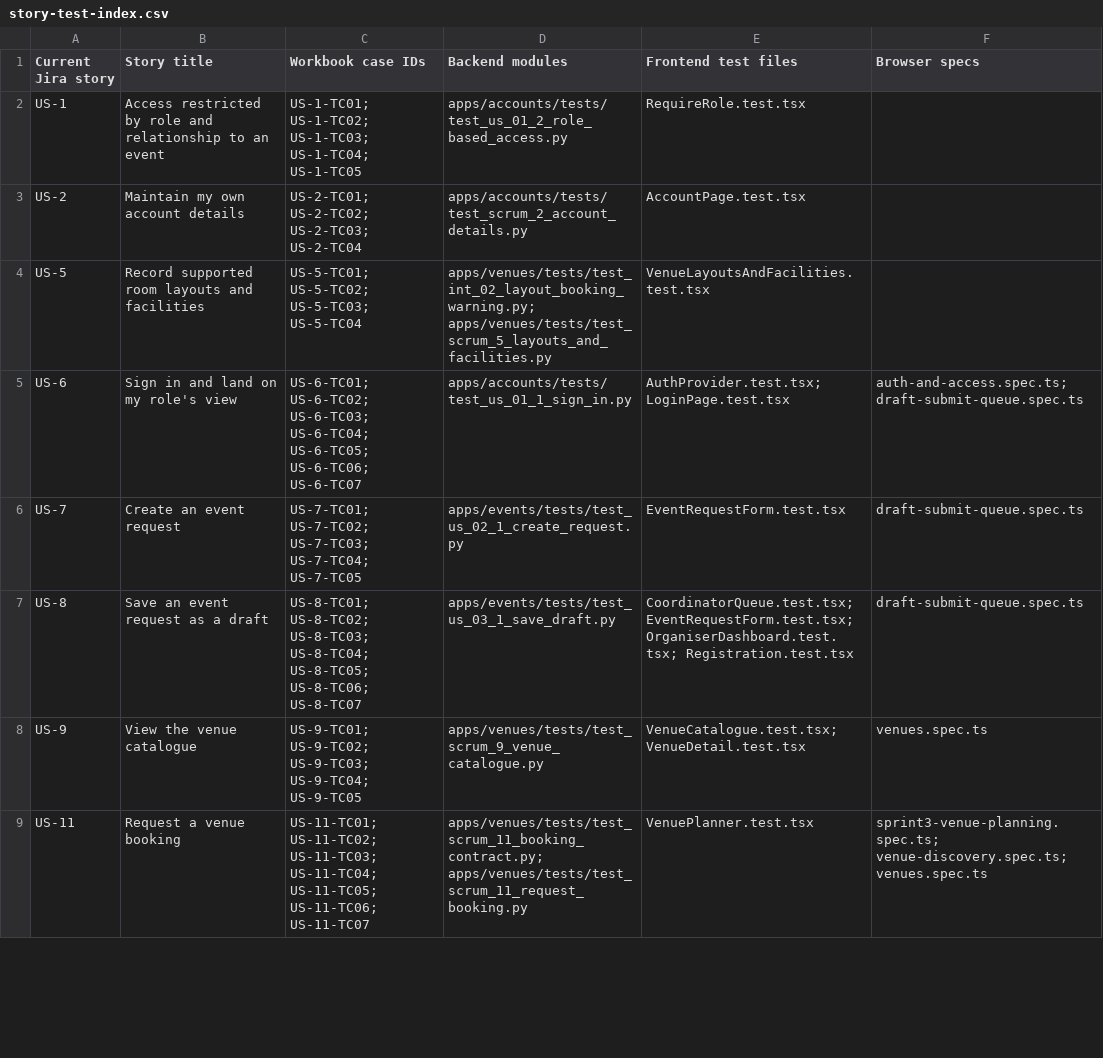
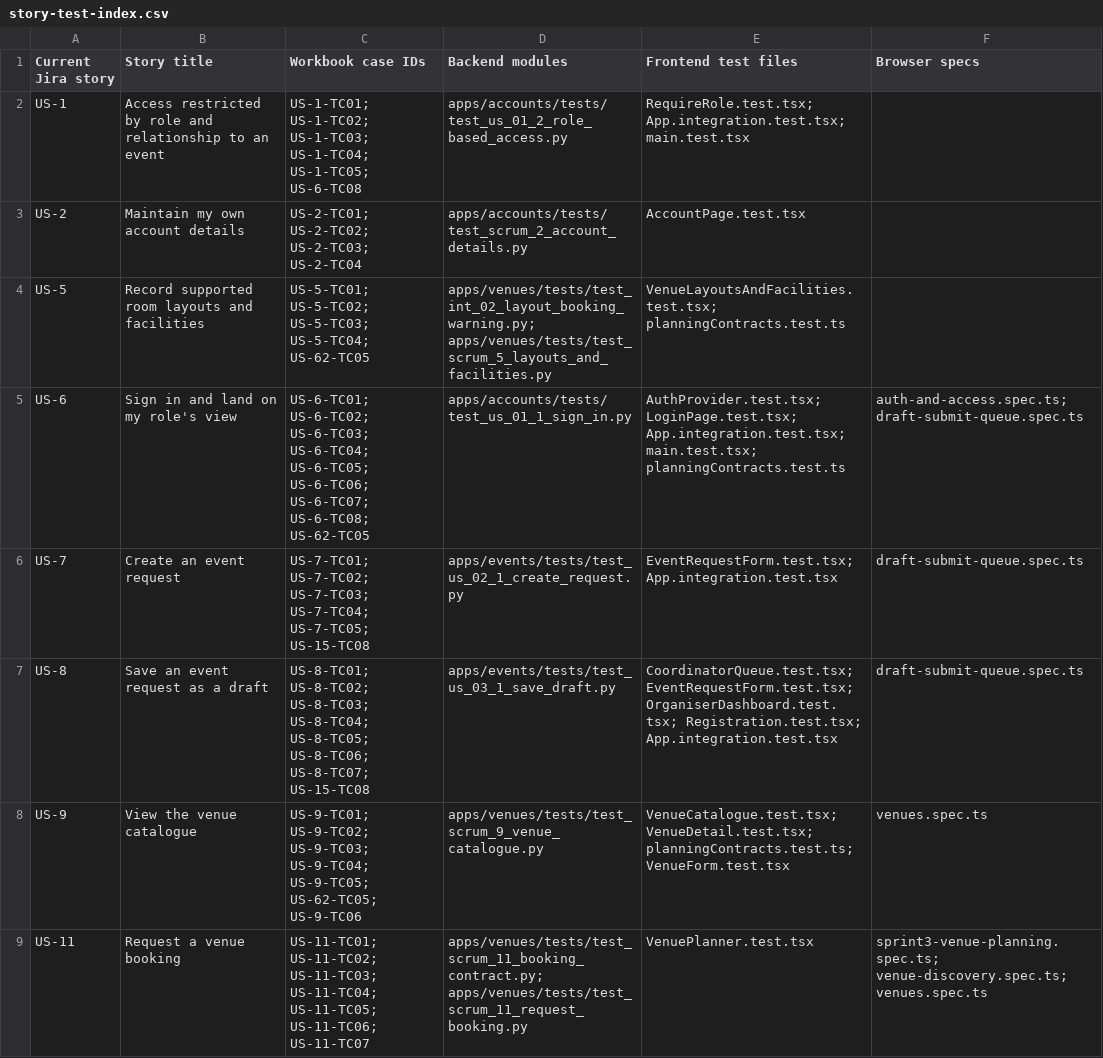
Before and after one commit to Raksha05-alt/SPM-Project, a CSV file: docs/test-cases/story-test-index.csv, drawn as a sheet; only a part is shown; the diff covers the shown part only.

Commit message:
test(US-6,US-15,US-61): raise frontend coverage and record regression evidence
Add 40 executions for real app/auth/routing and API-client integration,
request and registration persistence, layout lifecycle, coordinator edit
recovery, clarification history, hold cancellation and venue inputs.

Raise frontend coverage to 99.56% lines, 99.08% functions and 93.23%
branches without changing the production source scope. Enforce coverage
thresholds and retain the verified 494-test results and source fingerprint.

Update the actual test register with nine supporting case groups and
preserve separate E2E records and pending human-review fields.

```diff
--- a/docs/test-cases/story-test-index.csv
+++ b/docs/test-cases/story-test-index.csv
@@ -1,9 +1,9 @@
 Current Jira story,Story title,Workbook case IDs,Backend modules,Frontend test files,Browser specs
-US-1,Access restricted by role and relationship to an event,US-1-TC01; US-1-TC02; US-1-TC03; US-1-TC04; US-1-TC05,apps/accounts/tests/test_us_01_2_role_based_access.py,RequireRole.test.tsx,
+US-1,Access restricted by role and relationship to an event,US-1-TC01; US-1-TC02; US-1-TC03; US-1-TC04; US-1-TC05; US-6-TC08,apps/accounts/tests/test_us_01_2_role_based_access.py,RequireRole.test.tsx; App.integration.test.tsx; main.test.tsx,
 US-2,Maintain my own account details,US-2-TC01; US-2-TC02; US-2-TC03; US-2-TC04,apps/accounts/tests/test_scrum_2_account_details.py,AccountPage.test.tsx,
-US-5,Record supported room layouts and facilities,US-5-TC01; US-5-TC02; US-5-TC03; US-5-TC04,apps/venues/tests/test_int_02_layout_booking_warning.py; apps/venues/tests/test_scrum_5_layouts_and_facilities.py,VenueLayoutsAndFacilities.test.tsx,
-US-6,Sign in and land on my role's view,US-6-TC01; US-6-TC02; US-6-TC03; US-6-TC04; US-6-TC05; US-6-TC06; US-6-TC07,apps/accounts/tests/test_us_01_1_sign_in.py,AuthProvider.test.tsx; LoginPage.test.tsx,auth-and-access.spec.ts; draft-submit-queue.spec.ts
-US-7,Create an event request,US-7-TC01; US-7-TC02; US-7-TC03; US-7-TC04; US-7-TC05,apps/events/tests/test_us_02_1_create_request.py,EventRequestForm.test.tsx,draft-submit-queue.spec.ts
-US-8,Save an event request as a draft,US-8-TC01; US-8-TC02; US-8-TC03; US-8-TC04; US-8-TC05; US-8-TC06; US-8-TC07,apps/events/tests/test_us_03_1_save_draft.py,CoordinatorQueue.test.tsx; EventRequestForm.test.tsx; OrganiserDashboard.test.tsx; Registration.test.tsx,draft-submit-queue.spec.ts
-US-9,View the venue catalogue,US-9-TC01; US-9-TC02; US-9-TC03; US-9-TC04; US-9-TC05,apps/venues/tests/test_scrum_9_venue_catalogue.py,VenueCatalogue.test.tsx; VenueDetail.test.tsx,venues.spec.ts
+US-5,Record supported room layouts and facilities,US-5-TC01; US-5-TC02; US-5-TC03; US-5-TC04; US-62-TC05,apps/venues/tests/test_int_02_layout_booking_warning.py; apps/venues/tests/test_scrum_5_layouts_and_facilities.py,VenueLayoutsAndFacilities.test.tsx; planningContracts.test.ts,
+US-6,Sign in and land on my role's view,US-6-TC01; US-6-TC02; US-6-TC03; US-6-TC04; US-6-TC05; US-6-TC06; US-6-TC07; US-6-TC08; US-62-TC05,apps/accounts/tests/test_us_01_1_sign_in.py,AuthProvider.test.tsx; LoginPage.test.tsx; App.integration.test.tsx; main.test.tsx; planningContracts.test.ts,auth-and-access.spec.ts; draft-submit-queue.spec.ts
+US-7,Create an event request,US-7-TC01; US-7-TC02; US-7-TC03; US-7-TC04; US-7-TC05; US-15-TC08,apps/events/tests/test_us_02_1_create_request.py,EventRequestForm.test.tsx; App.integration.test.tsx,draft-submit-queue.spec.ts
+US-8,Save an event request as a draft,US-8-TC01; US-8-TC02; US-8-TC03; US-8-TC04; US-8-TC05; US-8-TC06; US-8-TC07; US-15-TC08,apps/events/tests/test_us_03_1_save_draft.py,CoordinatorQueue.test.tsx; EventRequestForm.test.tsx; OrganiserDashboard.test.tsx; Registration.test.tsx; App.integration.test.tsx,draft-submit-queue.spec.ts
+US-9,View the venue catalogue,US-9-TC01; US-9-TC02; US-9-TC03; US-9-TC04; US-9-TC05; US-62-TC05; US-9-TC06,apps/venues/tests/test_scrum_9_venue_catalogue.py,VenueCatalogue.test.tsx; VenueDetail.test.tsx; planningContracts.test.ts; VenueForm.test.tsx,venues.spec.ts
 US-11,Request a venue booking,US-11-TC01; US-11-TC02; US-11-TC03; US-11-TC04; US-11-TC05; US-11-TC06; US-11-TC07,apps/venues/tests/test_scrum_11_booking_contract.py; apps/venues/tests/test_scrum_11_request_booking.py,VenuePlanner.test.tsx,sprint3-venue-planning.spec.ts; venue-discovery.spec.ts; venues.spec.ts
```
Also changed, not shown: 46 edited cells elsewhere in this file, 26 other files.
